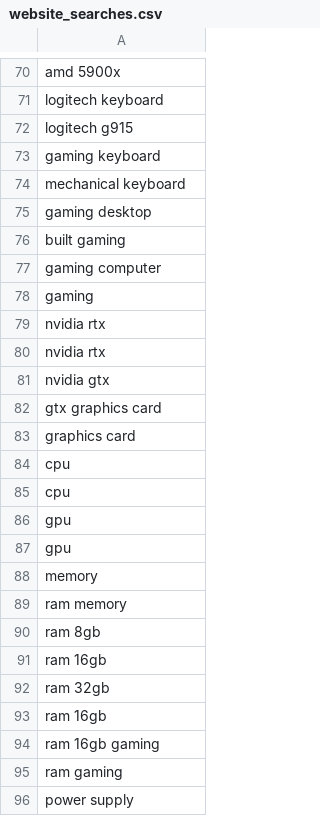
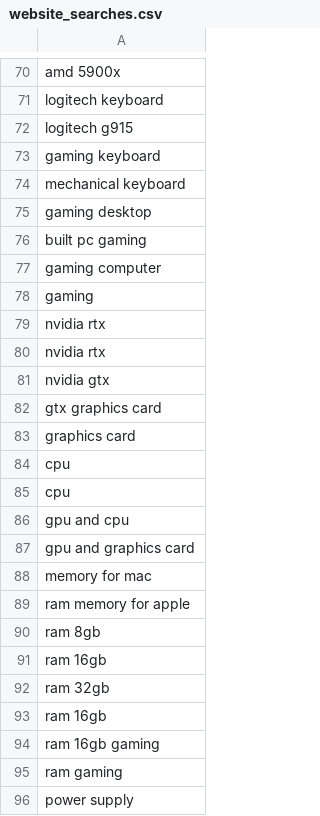
Before and after one commit to rgomeze96/ai_nlp_iteration_6, a CSV file: website_searches.csv, drawn as a sheet; only a part is shown, gaps mark what is left out; the diff covers the shown part only.

```diff
--- a/website_searches.csv
+++ b/website_searches.csv
@@ -75,3 +75,3 @@ mechanical keyboard
 gaming desktop
-built gaming
+built pc gaming
 gaming computer
@@ -85,6 +85,6 @@ cpu
 cpu
-gpu
-gpu
-memory
-ram memory
+gpu and cpu
+gpu and graphics card
+memory for mac
+ram memory for apple
 ram 8gb
```
Also changed, not shown: 30 added rows and 1 edited cell elsewhere in this file, 1 other file.
